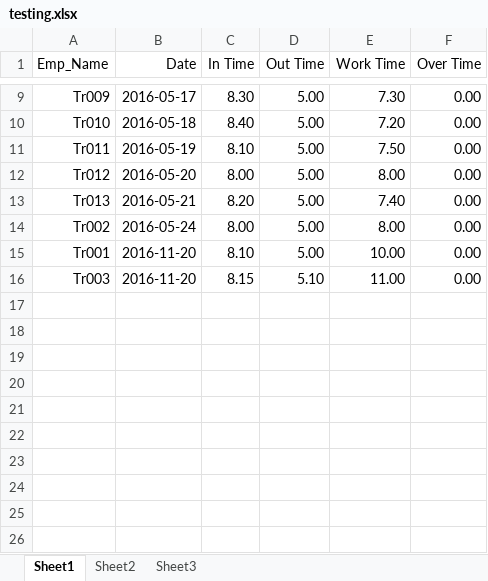
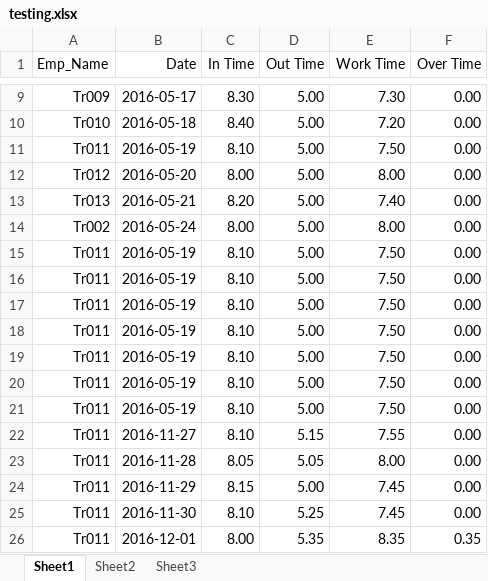
Before and after one commit to sajithaliyanage/Team-IGNIS, an Excel workbook: view/site/testing.xlsx, sheet Sheet1, drawn as a sheet; only a part is shown, gaps mark what is left out; values as stored, in another font and other column widths than the file's, no borders; removed rows and columns are numbered as before the commit, all else as after; the diff names each change by its address in the sheet, - before the commit and + after, or states it on an @@ line.

```diff
--- a/view/site/testing.xlsx (sheet Sheet1)
+++ b/view/site/testing.xlsx (sheet Sheet1)
-A15 (Emp_Name): Tr001
+A15 (Emp_Name): Tr011
-B15 (Date): 2016-11-20
+B15 (Date): 2016-05-19
-E15 (Work Time): 10.00
+E15 (Work Time): 7.50
-row 16: Tr003 | 2016-11-20 | 8.15 | 5.10 | 11.00 | 0.00
+row 16: Tr011 | 2016-05-19 | 8.10 | 5.00 | 7.50 | 0.00
+row 17: Tr011 | 2016-05-19 | 8.10 | 5.00 | 7.50 | 0.00
+row 18: Tr011 | 2016-05-19 | 8.10 | 5.00 | 7.50 | 0.00
+row 19: Tr011 | 2016-05-19 | 8.10 | 5.00 | 7.50 | 0.00
+row 20: Tr011 | 2016-05-19 | 8.10 | 5.00 | 7.50 | 0.00
+row 21: Tr011 | 2016-05-19 | 8.10 | 5.00 | 7.50 | 0.00
+row 22: Tr011 | 2016-11-27 | 8.10 | 5.15 | 7.55 | 0.00
+row 23: Tr011 | 2016-11-28 | 8.05 | 5.05 | 8.00 | 0.00
+row 24: Tr011 | 2016-11-29 | 8.15 | 5.00 | 7.45 | 0.00
+row 25: Tr011 | 2016-11-30 | 8.10 | 5.25 | 7.45 | 0.00
+row 26: Tr011 | 2016-12-01 | 8.00 | 5.35 | 8.35 | 0.35
```
Also changed, not shown: view/site/new.xlsx.
